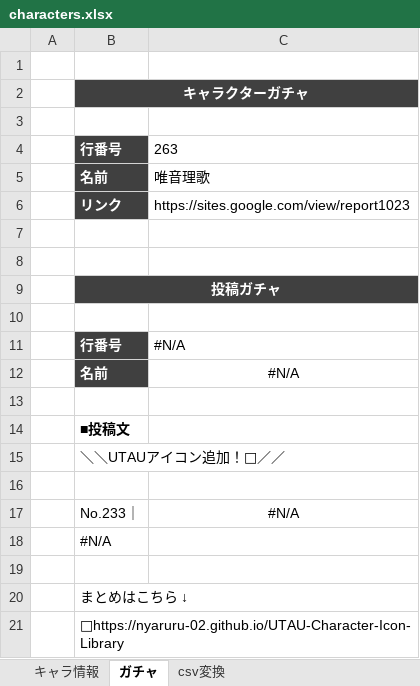
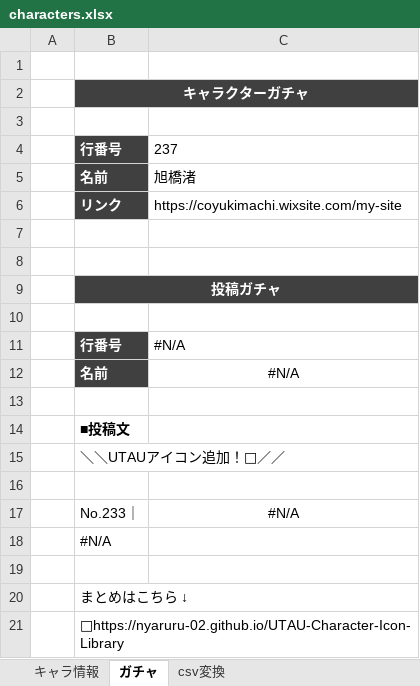
Before and after one commit to nyaruru-02/UTAU-Character-Icon-Library, an Excel workbook: data/characters.xlsx, sheet ガチャ, drawn as a sheet; values as stored, in another font and other column widths than the file's, no borders; the diff names each change by its address in the sheet, - before the commit and + after, or states it on an @@ line.

```diff
--- a/data/characters.xlsx (sheet ガチャ)
+++ b/data/characters.xlsx (sheet ガチャ)
-C4: 263
+C4: 237
-C5: 唯音理歌
+C5: 旭橋渚
-C6: https://sites.google.com/view/report1023
+C6: https://coyukimachi.wixsite.com/my-site
```
Also changed, not shown: sheet キャラ情報, sheet csv変換, hidden cells, 2 other files.
